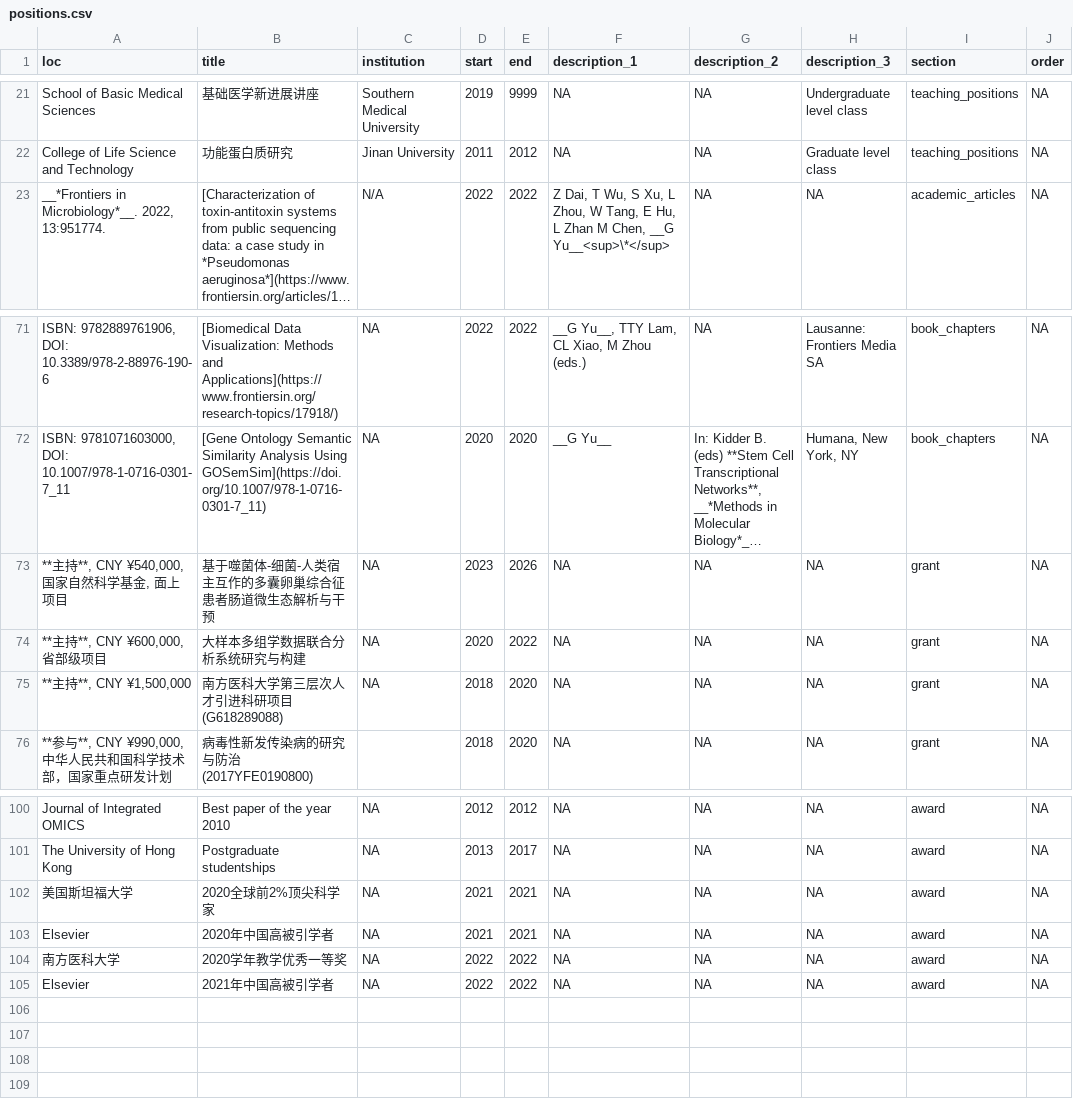
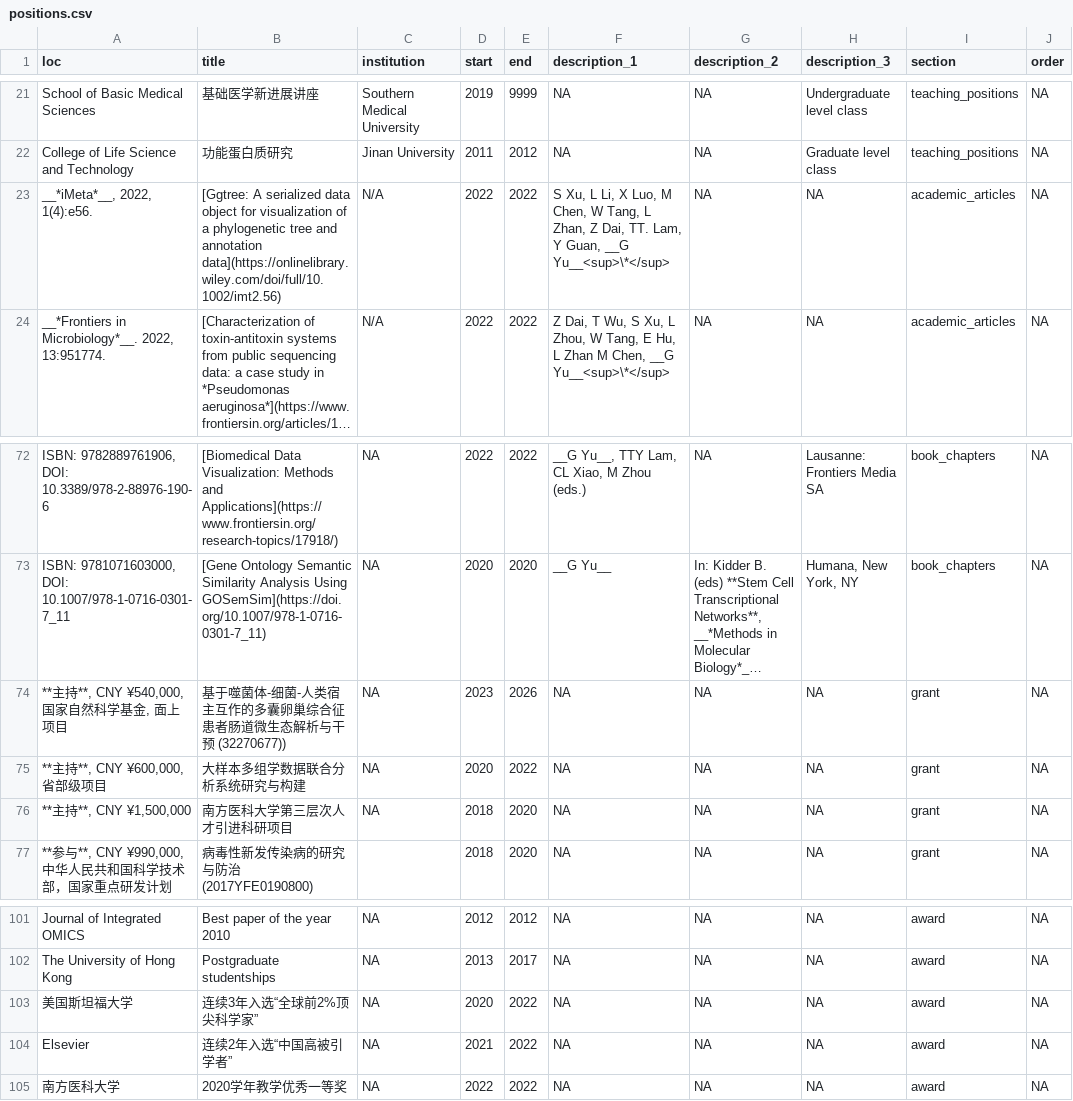
Before and after one commit to GuangchuangYu/cv, a CSV file: positions.csv, drawn as a sheet; only a part is shown, gaps mark what is left out; long unchanged cells end in …; removed rows and columns are numbered as before the commit, all else as after; the diff names each change by its address in the sheet, - before the commit and + after, or states it on an @@ line.

```diff
--- a/positions.csv
+++ b/positions.csv
+row 23: __*iMeta*__, 2022, 1(4):e56. | [Ggtree: A serialized data object for visualization of a phylogenetic tree and annotation data](https://onlinelibrary.wiley.com/doi/full/10.1002/imt2.56) | N/A | 2022 | 2022 | S Xu, L Li, X Luo, M Chen, W Tang, L Zhan, Z Dai, TT. Lam, Y Guan, __G Yu__<sup>\*</sup> | NA | NA | academic_articles | NA
-B74 (title): 基于噬菌体-细菌-人类宿主互作的多囊卵巢综合征患者肠道微生态解析与干预
+B74 (title): 基于噬菌体-细菌-人类宿主互作的多囊卵巢综合征患者肠道微生态解析与干预 (32270677))
-B76 (title): 南方医科大学第三层次人才引进科研项目 (G618289088)
+B76 (title): 南方医科大学第三层次人才引进科研项目
-B103 (title): 2020全球前2%顶尖科学家
+B103 (title): 连续3年入选“全球前2%顶尖科学家”
-D103 (start): 2021
+D103 (start): 2020
-E103:E104 (end): 2021
+E103:E104 (end): 2022
-B104 (title): 2020年中国高被引学者
+B104 (title): 连续2年入选“中国高被引学者”
-row 105: Elsevier | 2021年中国高被引学者 | NA | 2022 | 2022 | NA | NA | NA | award | NA
```
Also changed, not shown: 5 other files.
